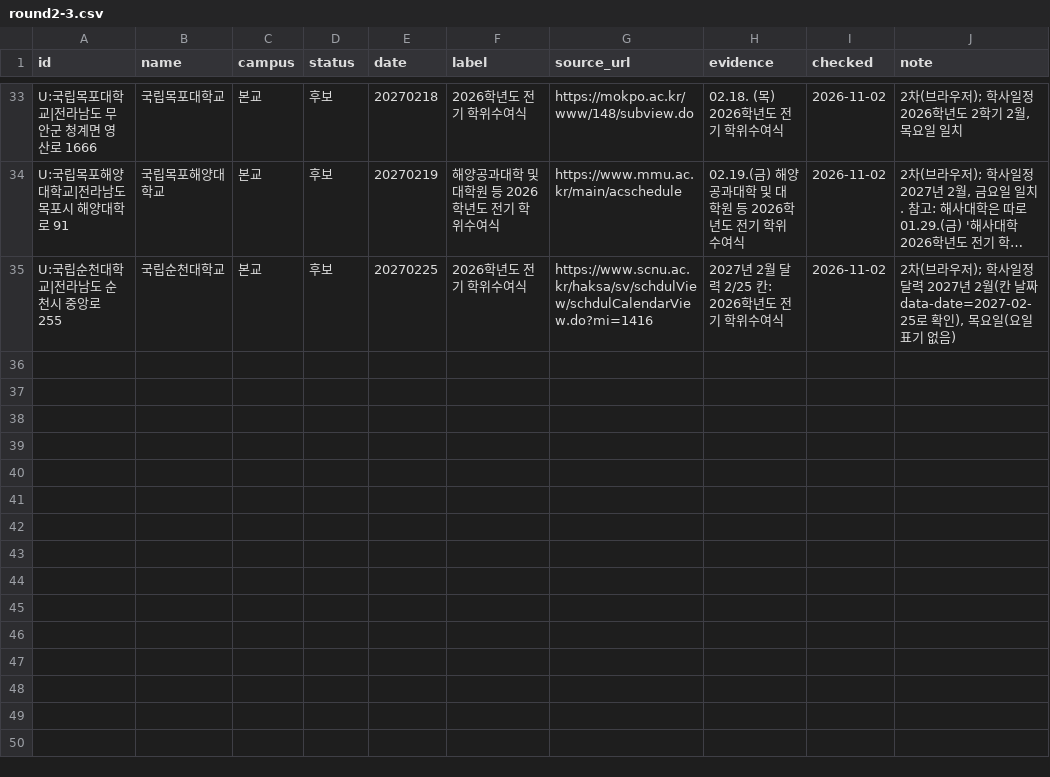
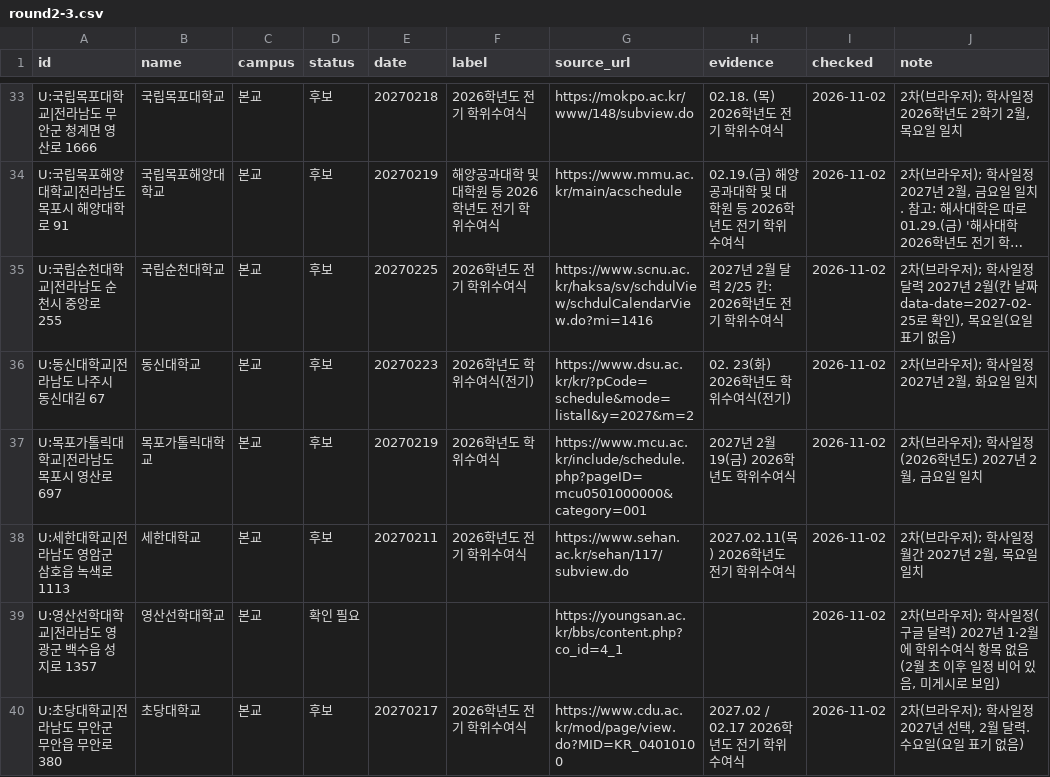
Before and after one commit to best15993232-sudo/flower-planner, a CSV file: docs/univ-survey/round2-3.csv, drawn as a sheet; only a part is shown, gaps mark what is left out; long unchanged cells end in …; the diff names each change by its address in the sheet, - before the commit and + after, or states it on an @@ line.

```diff
--- a/docs/univ-survey/round2-3.csv
+++ b/docs/univ-survey/round2-3.csv
+row 36: U:동신대학교|전라남도 나주시 동신대길 67 | 동신대학교 | 본교 | 후보 | 20270223 | 2026학년도 학위수여식(전기) | https://www.dsu.ac.kr/kr/?pCode=schedule&mode=listall&y=2027&m=2 | 02. 23(화) 2026학년도 학위수여식(전기) | 2026-11-02 | 2차(브라우저); 학사일정 2027년 2월, 화요일 일치
+row 37: U:목포가톨릭대학교|전라남도 목포시 영산로 697 | 목포가톨릭대학교 | 본교 | 후보 | 20270219 | 2026학년도 학위수여식 | https://www.mcu.ac.kr/include/schedule.php?pageID=mcu0501000000&category=001 | 2027년 2월 19(금) 2026학년도 학위수여식 | 2026-11-02 | 2차(브라우저); 학사일정(2026학년도) 2027년 2월, 금요일 일치
+row 38: U:세한대학교|전라남도 영암군 삼호읍 녹색로 1113 | 세한대학교 | 본교 | 후보 | 20270211 | 2026학년도 전기 학위수여식 | https://www.sehan.ac.kr/sehan/117/subview.do | 2027.02.11(목) 2026학년도 전기 학위수여식 | 2026-11-02 | 2차(브라우저); 학사일정 월간 2027년 2월, 목요일 일치
+row 39: U:영산선학대학교|전라남도 영광군 백수읍 성지로 1357 | 영산선학대학교 | 본교 | 확인 필요 |  |  | https://youngsan.ac.kr/bbs/content.php?co_id=4_1 |  | 2026-11-02 | 2차(브라우저); 학사일정(구글 달력) 2027년 1·2월에 학위수여식 항목 없음(2월 초 이후 일정 비어 있음, 미게시로 보임)
+row 40: U:초당대학교|전라남도 무안군 무안읍 무안로 380 | 초당대학교 | 본교 | 후보 | 20270217 | 2026학년도 전기 학위수여식 | https://www.cdu.ac.kr/mod/page/view.do?MID=KR_04010100 | 2027.02 / 02.17 2026학년도 전기 학위수여식 | 2026-11-02 | 2차(브라우저); 학사일정 2027년 선택, 2월 달력. 수요일(요일 표기 없음)
```
